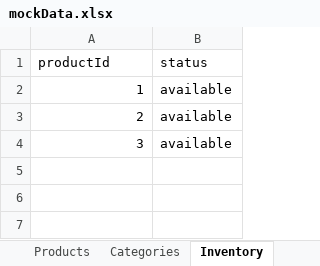
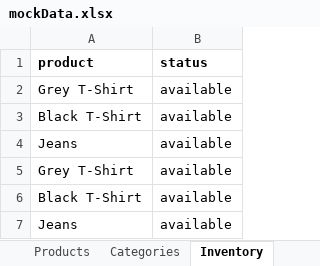
Before and after one commit to grace-shopper-ss/camping-grace, an Excel workbook: server/db/data/mockData.xlsx, sheet Inventory, drawn as a sheet; values as stored, in another font and other column widths than the file's, no borders; the diff names each change by its address in the sheet, - before the commit and + after, or states it on an @@ line.

Commit message:
added products to seed & removed id from model

```diff
--- a/server/db/data/mockData.xlsx (sheet Inventory)
+++ b/server/db/data/mockData.xlsx (sheet Inventory)
-A1: productId
+A1: product
-A1:B1 bold: off
+A1:B1 bold: on
-A2 (product): 1
+A2 (product): Grey T-Shirt
-A3 (product): 2
+A3 (product): Black T-Shirt
-A4 (product): 3
+A4 (product): Jeans
+row 5: Grey T-Shirt | available
+row 6: Black T-Shirt | available
+row 7: Jeans | available
```
Also changed, not shown: sheet Products, sheet Categories, 4 other files.
